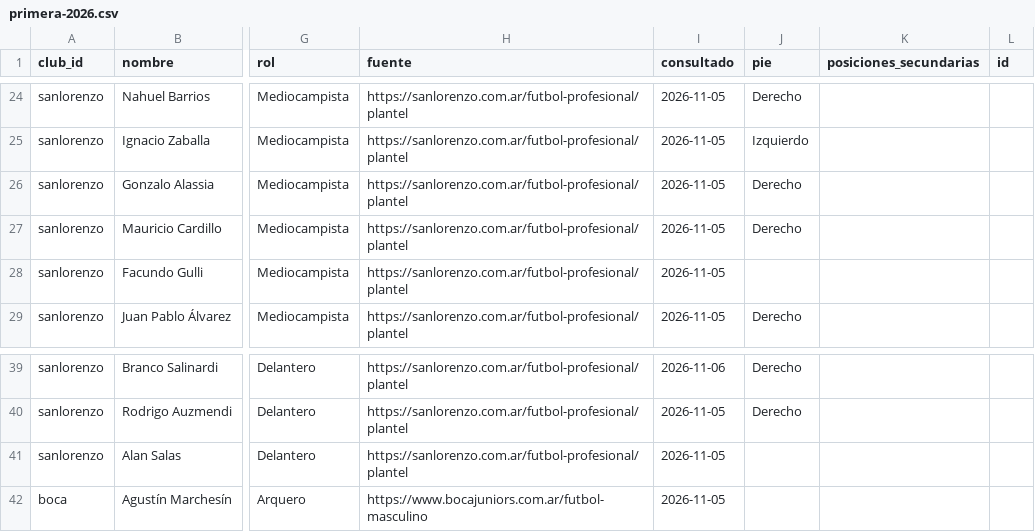
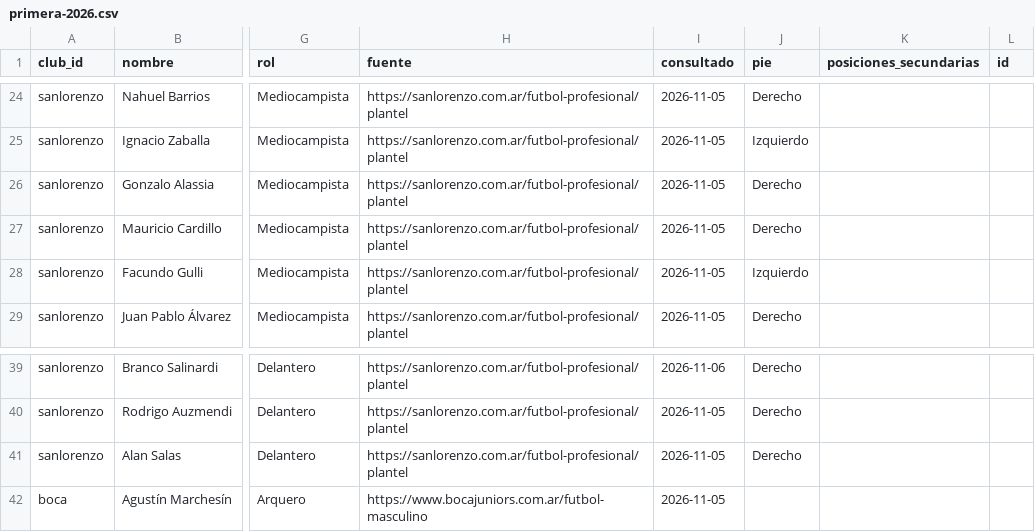
Before and after one commit to carp1901/liga-fc1, a CSV file: planteles/primera-2026.csv, drawn as a sheet; only a part is shown, gaps mark what is left out; the diff names each change by its address in the sheet, - before the commit and + after, or states it on an @@ line.

Commit message:
Completar pies dominantes pendientes de San Lorenzo

```diff
--- a/planteles/primera-2026.csv
+++ b/planteles/primera-2026.csv
-J28 (pie): (empty)
+J28 (pie): Izquierdo
-J41 (pie): (empty)
+J41 (pie): Derecho
```
